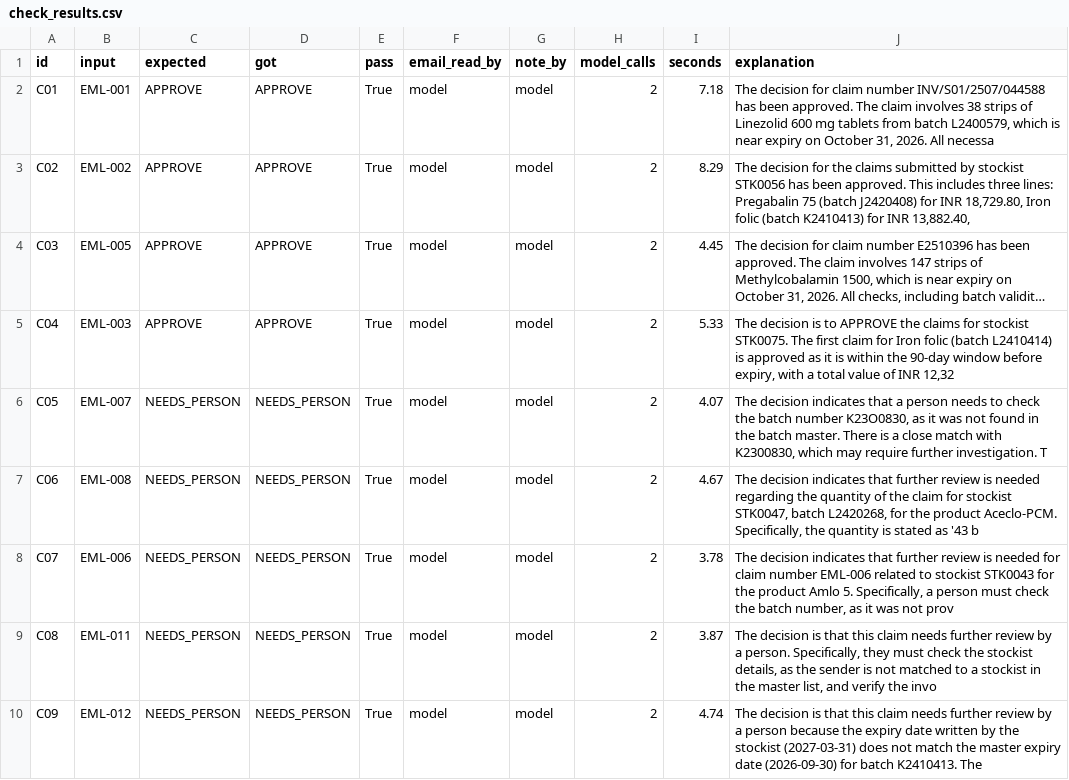
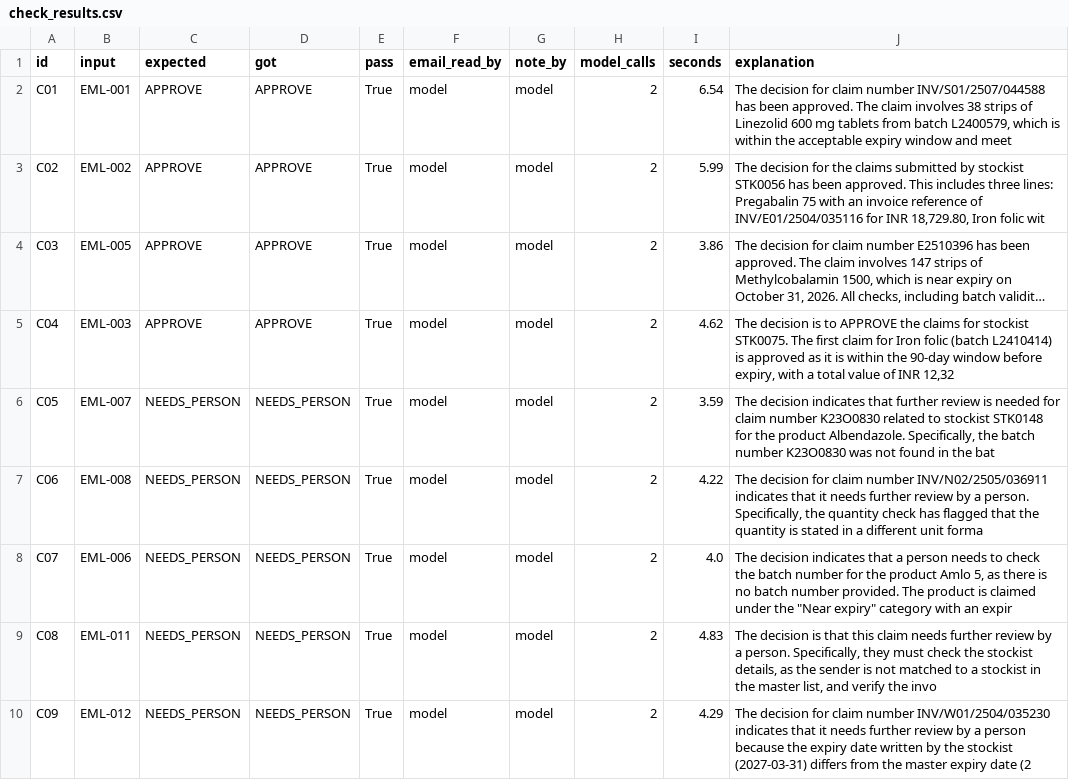
Before and after one commit to dineshtailor/sankalp-pilot, a CSV file: checks/check_results.csv, drawn as a sheet; only a part is shown; long unchanged cells end in …; the diff covers the shown part only; the diff names each change by its address in the sheet, - before the commit and + after, or states it on an @@ line.

```diff
--- a/checks/check_results.csv
+++ b/checks/check_results.csv
-I2 (seconds): 7.18
+I2 (seconds): 6.54
-J2 (explanation): …which is near expiry on October 31, 2026. All necessa
+J2 (explanation): …which is within the acceptable expiry window and meet
-I3 (seconds): 8.29
+I3 (seconds): 5.99
-J3 (explanation): …Pregabalin 75 (batch J2420408) for INR 18,729.80, Iron folic (batch K2410413) for INR 13,882.40,
+J3 (explanation): …Pregabalin 75 with an invoice reference of INV/E01/2504/035116 for INR 18,729.80, Iron folic wit
-I4 (seconds): 4.45
+I4 (seconds): 3.86
-I5 (seconds): 5.33
+I5 (seconds): 4.62
-I6 (seconds): 4.07
+I6 (seconds): 3.59
-J6 (explanation): …indicates that a person needs to check the batch number K23O0830, as it was not found in the batch master. There is a close match with K2300830, which may require further investigation. T
+J6 (explanation): …indicates that further review is needed for claim number K23O0830 related to stockist STK0148 for the product Albendazole. Specifically, the batch number K23O0830 was not found in the bat
-I7 (seconds): 4.67
+I7 (seconds): 4.22
-J7 (explanation): The decision indicates that further review is needed regarding the quantity of the claim for stockist STK0047, batch L2420268, for the product Aceclo-PCM. Specifically, the quantity is stated as '43 b
+J7 (explanation): The decision for claim number INV/N02/2505/036911 indicates that it needs further review by a person. Specifically, the quantity check has flagged that the quantity is stated in a different unit forma
-I8 (seconds): 3.78
+I8 (seconds): 4.0
-J8 (explanation): …indicates that further review is needed for claim number EML-006 related to stockist STK0043 for the product Amlo 5. Specifically, a person must check the batch number, as it was not prov
+J8 (explanation): …indicates that a person needs to check the batch number for the product Amlo 5, as there is no batch number provided. The product is claimed under the "Near expiry" category with an expir
-I9 (seconds): 3.87
+I9 (seconds): 4.83
-I10 (seconds): 4.74
+I10 (seconds): 4.29
-J10 (explanation): The decision is that this claim needs further review by a person because the expiry date written by the stockist (2027-03-31) does not match the master expiry date (2026-09-30) for batch K2410413. The
+J10 (explanation): The decision for claim number INV/W01/2504/035230 indicates that it needs further review by a person because the expiry date written by the stockist (2027-03-31) differs from the master expiry date (2
```
Also changed, not shown: 20 edited cells elsewhere in this file, 13 other files.
